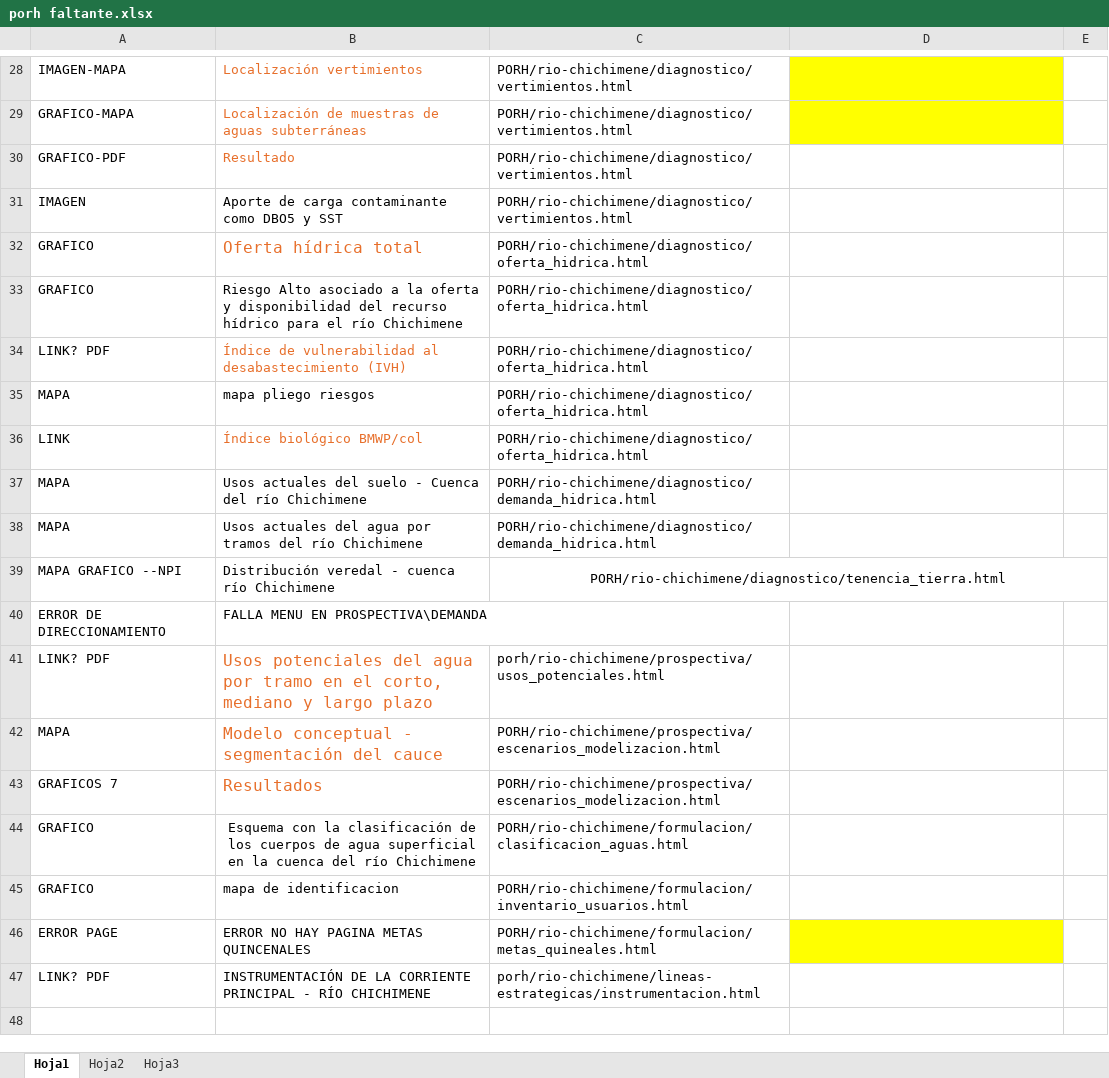
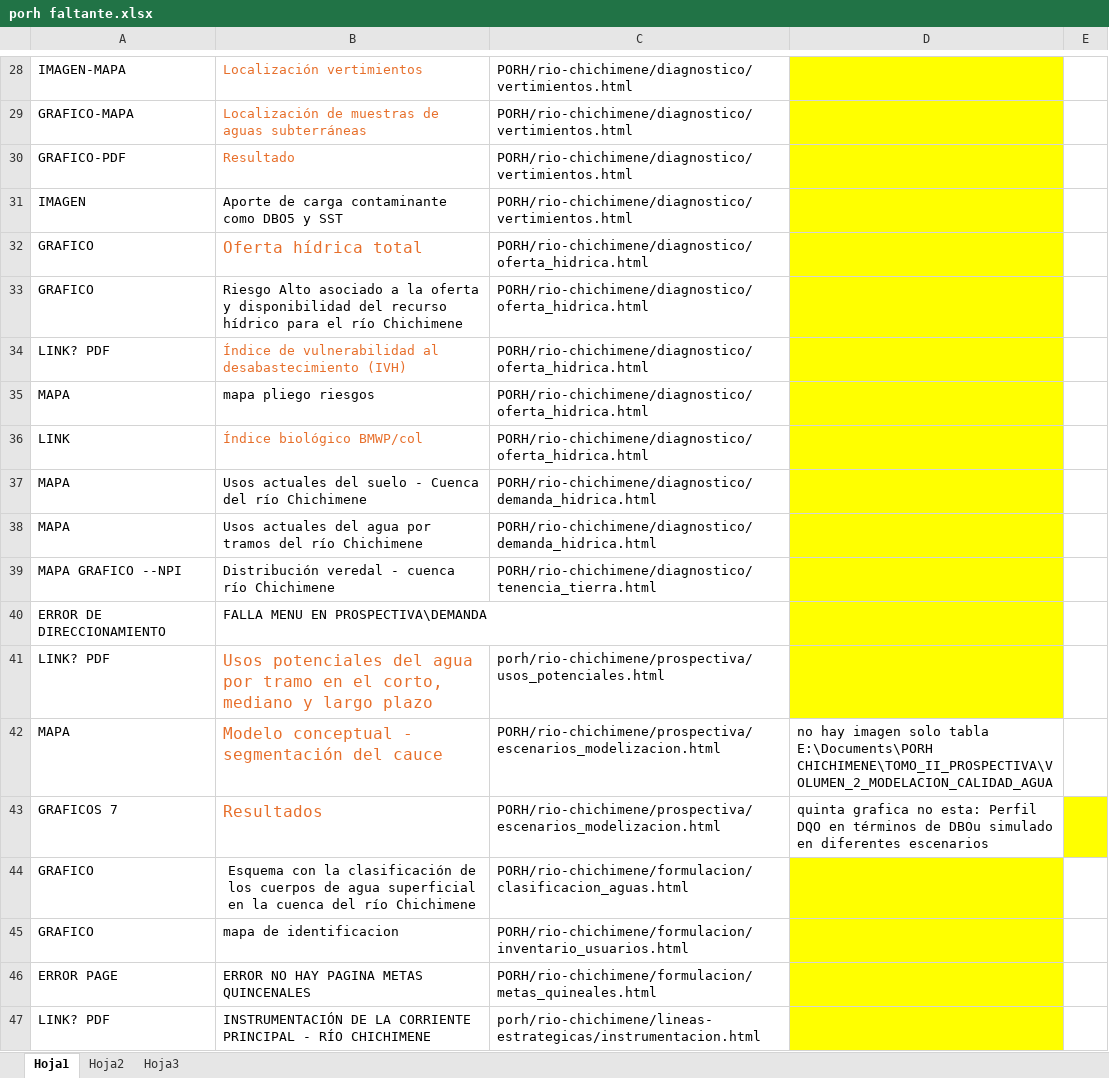
Before and after one commit to Miangelvar/Ordenamiento-Meta, an Excel workbook: porh faltante.xlsx, sheet Hoja1, drawn as a sheet; only a part is shown, gaps mark what is left out; values as stored, in another font and other column widths than the file's, no borders; the diff names each change by its address in the sheet, - before the commit and + after, or states it on an @@ line.

```diff
--- a/porh faltante.xlsx (sheet Hoja1)
+++ b/porh faltante.xlsx (sheet Hoja1)
-D30:D41 fill: none
+D30:D41 fill: #FFFF00
-C39 alignment: center
+C39 alignment: left
-C39:E39 merged
-D42: (empty)
+D42: no hay imagen solo tabla E:\Documents\PORH CHICHIMENE\TOMO_II_PROSPECTIVA\VOLUMEN_2_MODELACION_CALIDAD_AGUA
-D43: (empty)
+D43: quinta grafica no esta: Perfil DQO en términos de DBOu simulado en diferentes escenarios
-E43 fill: none
+E43 fill: #FFFF00
-D44:D45 fill: none
+D44:D45 fill: #FFFF00
-D47 fill: none
+D47 fill: #FFFF00
```
Also changed, not shown: 49 other files.
